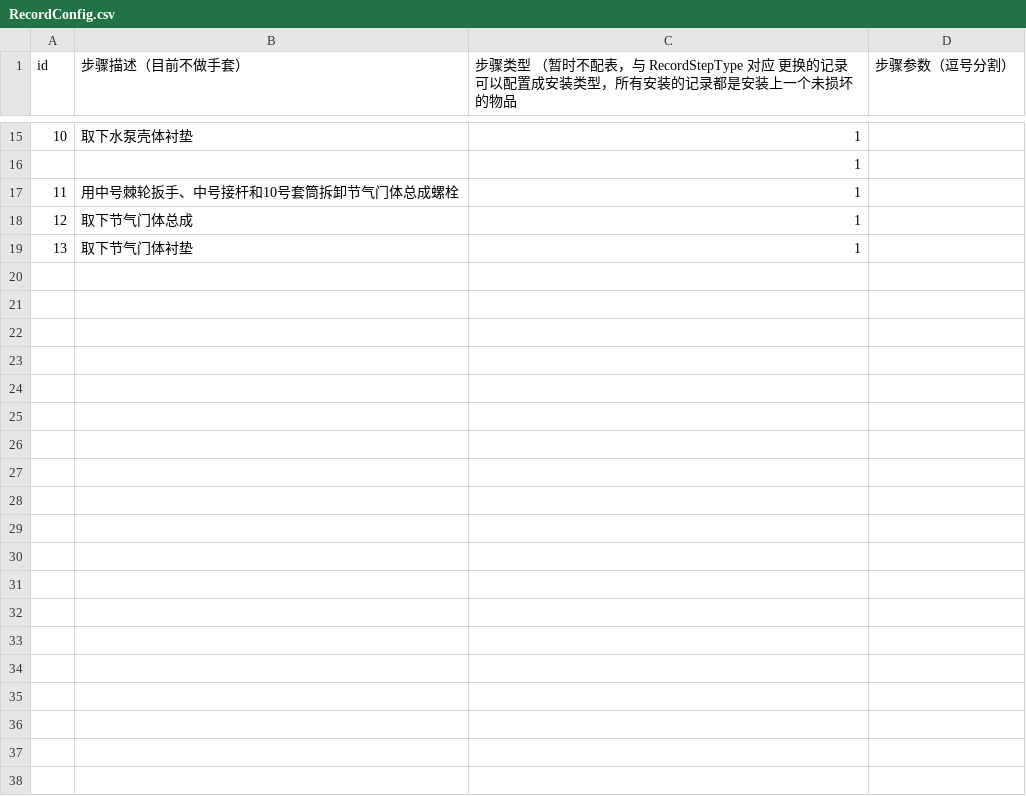
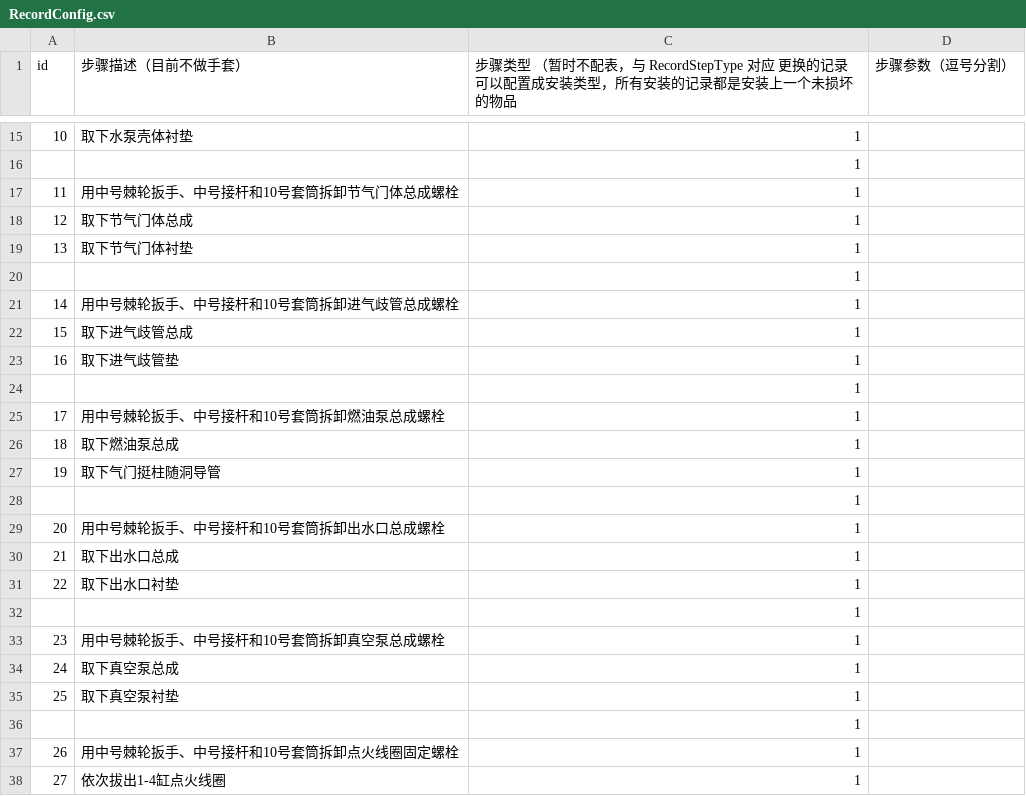
Before and after one commit to LadissonLai/SUSTC-VR, a CSV file: Assets/DynamicProjectAssets/E5/Resources/Configs/RecordConfig.csv, drawn as a sheet; only a part is shown, gaps mark what is left out; the diff covers the shown part only; the diff names each change by its address in the sheet, - before the commit and + after, or states it on an @@ line.

```diff
--- a/Assets/DynamicProjectAssets/E5/Resources/Configs/RecordConfig.csv
+++ b/Assets/DynamicProjectAssets/E5/Resources/Configs/RecordConfig.csv
+row 20:  |  | 1
+row 21: 14 | 用中号棘轮扳手、中号接杆和10号套筒拆卸进气歧管总成螺栓 | 1
+row 22: 15 | 取下进气歧管总成 | 1
+row 23: 16 | 取下进气歧管垫 | 1
+row 24:  |  | 1
+row 25: 17 | 用中号棘轮扳手、中号接杆和10号套筒拆卸燃油泵总成螺栓 | 1
+row 26: 18 | 取下燃油泵总成 | 1
+row 27: 19 | 取下气门挺柱随洞导管 | 1
+row 28:  |  | 1
+row 29: 20 | 用中号棘轮扳手、中号接杆和10号套筒拆卸出水口总成螺栓 | 1
+row 30: 21 | 取下出水口总成 | 1
+row 31: 22 | 取下出水口衬垫 | 1
+row 32:  |  | 1
+row 33: 23 | 用中号棘轮扳手、中号接杆和10号套筒拆卸真空泵总成螺栓 | 1
+row 34: 24 | 取下真空泵总成 | 1
+row 35: 25 | 取下真空泵衬垫 | 1
+row 36:  |  | 1
+row 37: 26 | 用中号棘轮扳手、中号接杆和10号套筒拆卸点火线圈固定螺栓 | 1
+row 38: 27 | 依次拔出1-4缸点火线圈 | 1
```
Also changed, not shown: 10 added rows elsewhere in this file, Assets/DynamicProjectAssets/E5/Resources/Configs/DAConfig.csv, Assets/DynamicProjectAssets/E5/Resources/Configs/PropConfig.csv, 19 other files.
